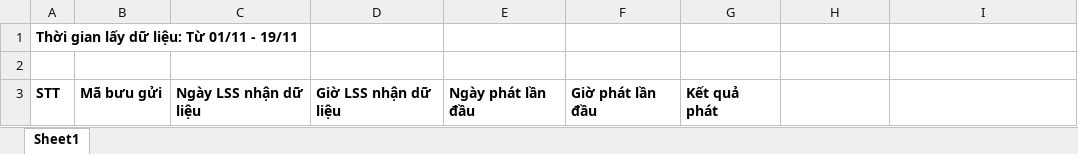
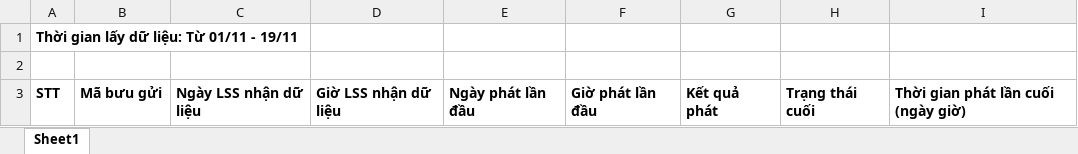
Before and after one commit to thanhquyen129/emslss, an Excel workbook: docs/DS BG EMS qua LSS.xlsx, sheet Sheet1, drawn as a sheet; values as stored, in another font and other column widths than the file's, no borders; the diff names each change by its address in the sheet, - before the commit and + after, or states it on an @@ line.

```diff
--- a/docs/DS BG EMS qua LSS.xlsx (sheet Sheet1)
+++ b/docs/DS BG EMS qua LSS.xlsx (sheet Sheet1)
-H3: (empty)
+H3: Trạng thái cuối
-I3: (empty)
+I3: Thời gian phát lần cuối (ngày giờ)
```
Also changed, not shown: 2 other files.
